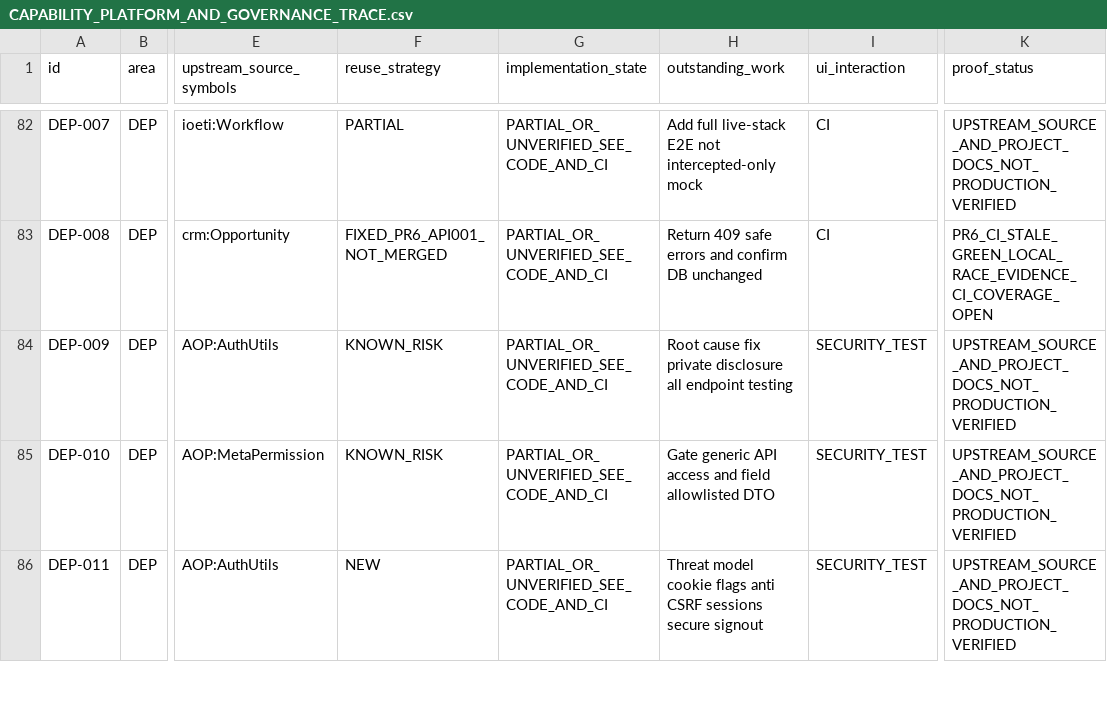
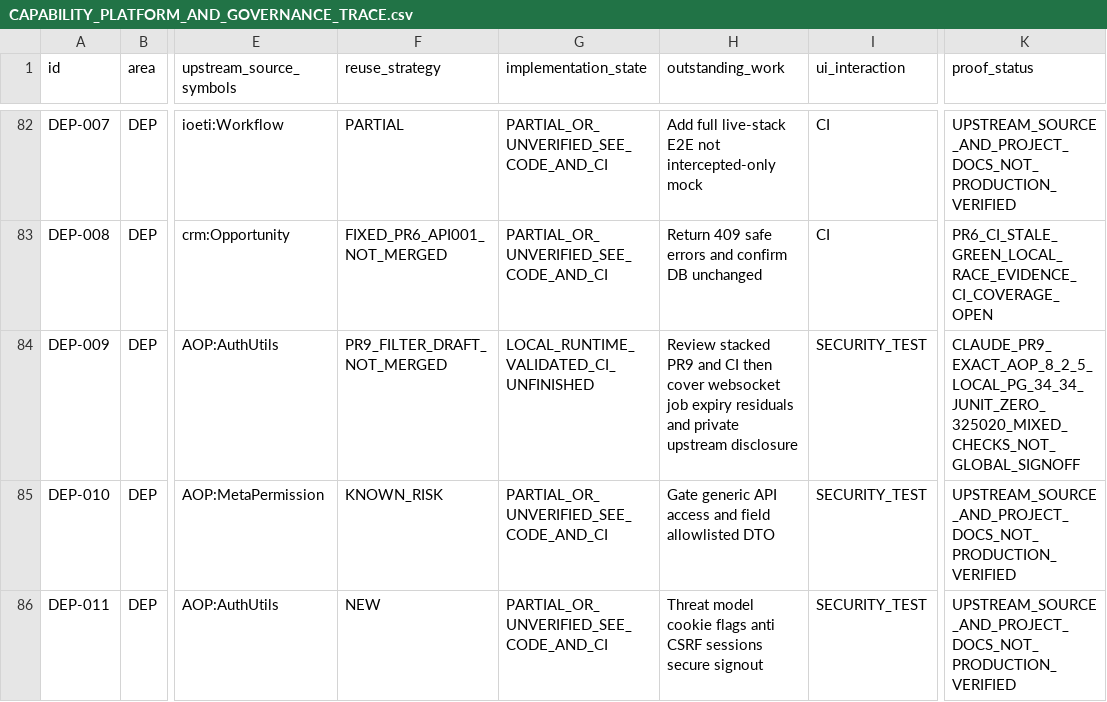
Before and after one commit to KareemQabil/nerdCRM, a CSV file: docs/reverse-mapping/CAPABILITY_PLATFORM_AND_GOVERNANCE_TRACE.csv, drawn as a sheet; only a part is shown, gaps mark what is left out; the diff names each change by its address in the sheet, - before the commit and + after, or states it on an @@ line.

Commit message:
docs(mapping): update DEP-009 identity-isolation capability to PR9 locally verified status

```diff
--- a/docs/reverse-mapping/CAPABILITY_PLATFORM_AND_GOVERNANCE_TRACE.csv
+++ b/docs/reverse-mapping/CAPABILITY_PLATFORM_AND_GOVERNANCE_TRACE.csv
-F84 (reuse_strategy): KNOWN_RISK
+F84 (reuse_strategy): PR9_FILTER_DRAFT_NOT_MERGED
-G84 (implementation_state): PARTIAL_OR_UNVERIFIED_SEE_CODE_AND_CI
+G84 (implementation_state): LOCAL_RUNTIME_VALIDATED_CI_UNFINISHED
-H84 (outstanding_work): Root cause fix private disclosure all endpoint testing
+H84 (outstanding_work): Review stacked PR9 and CI then cover websocket job expiry residuals and private upstream disclosure
-K84 (proof_status): UPSTREAM_SOURCE_AND_PROJECT_DOCS_NOT_PRODUCTION_VERIFIED
+K84 (proof_status): CLAUDE_PR9_EXACT_AOP_8_2_5_LOCAL_PG_34_34_JUNIT_ZERO_325020_MIXED_CHECKS_NOT_GLOBAL_SIGNOFF
```
